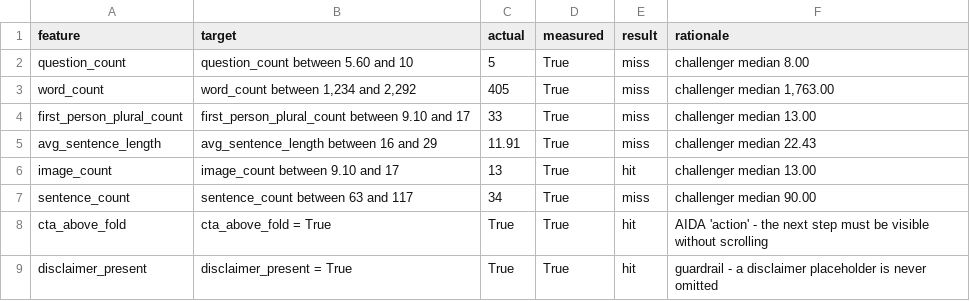
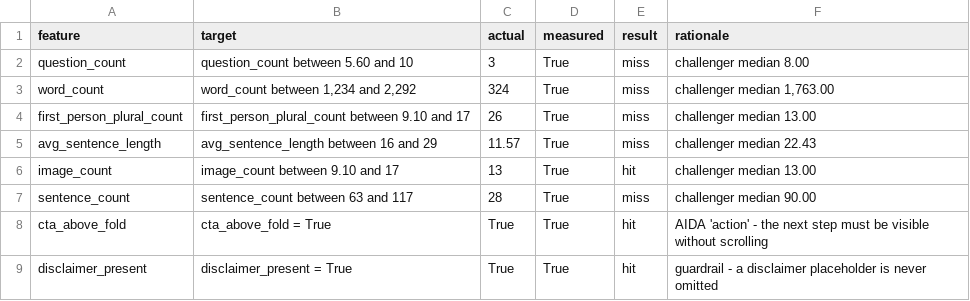
Before and after one commit to Siegried81/ing-usecase, a CSV file: outputs/generated/challenger_style_scorecard.csv, drawn as a sheet.

```diff
--- a/outputs/generated/challenger_style_scorecard.csv
+++ b/outputs/generated/challenger_style_scorecard.csv
@@ -1,8 +1,8 @@
 feature,target,actual,measured,result,rationale
-question_count,question_count between 5.60 and 10,5,True,miss,challenger median 8.00
-word_count,"word_count between 1,234 and 2,292",405,True,miss,"challenger median 1,763.00"
-first_person_plural_count,first_person_plural_count between 9.10 and 17,33,True,miss,challenger median 13.00
-avg_sentence_length,avg_sentence_length between 16 and 29,11.91,True,miss,challenger median 22.43
+question_count,question_count between 5.60 and 10,3,True,miss,challenger median 8.00
+word_count,"word_count between 1,234 and 2,292",324,True,miss,"challenger median 1,763.00"
+first_person_plural_count,first_person_plural_count between 9.10 and 17,26,True,miss,challenger median 13.00
+avg_sentence_length,avg_sentence_length between 16 and 29,11.57,True,miss,challenger median 22.43
 image_count,image_count between 9.10 and 17,13,True,hit,challenger median 13.00
-sentence_count,sentence_count between 63 and 117,34,True,miss,challenger median 90.00
+sentence_count,sentence_count between 63 and 117,28,True,miss,challenger median 90.00
 cta_above_fold,cta_above_fold = True,True,True,hit,AIDA 'action' - the next step must be visible without scrolling
```
Also changed, not shown: outputs/generated/dataset_with_generated.csv, outputs/generated/on_brand_scorecard.csv, 12 other files.
